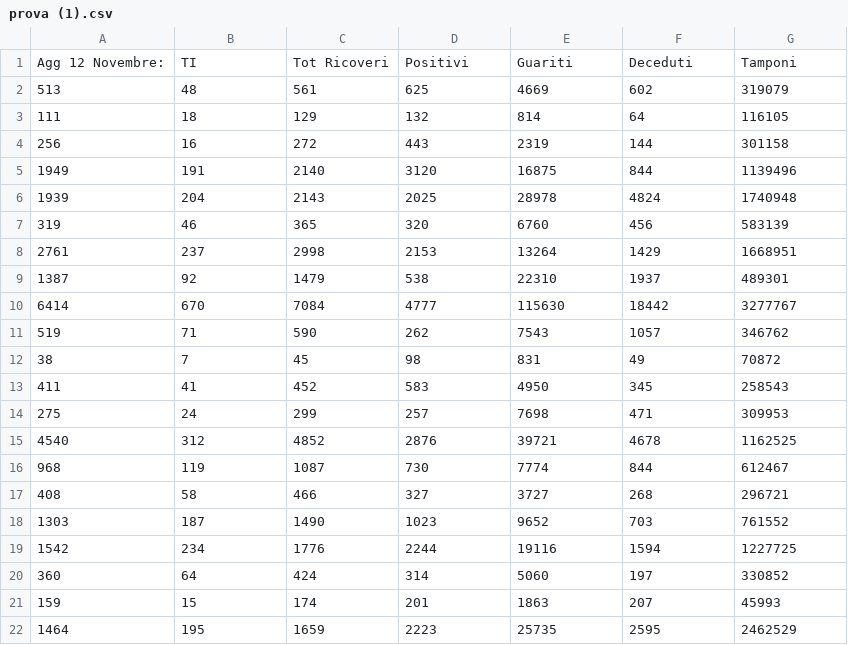
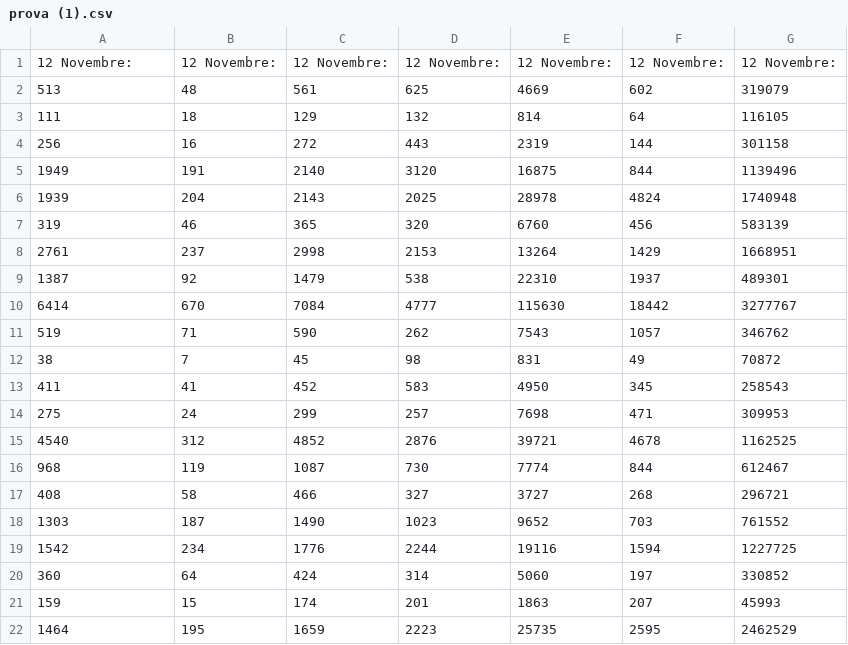
Before and after one commit to Pratica2019/codiv, a CSV file: prova (1).csv, drawn as a sheet.

Commit message:
Update prova (1).csv

```diff
--- a/prova (1).csv
+++ b/prova (1).csv
@@ -1,2 +1,2 @@
-Agg 12 Novembre:,TI,Tot Ricoveri,Positivi,Guariti,Deceduti,Tamponi
+12 Novembre:,12 Novembre:,12 Novembre:,12 Novembre:,12 Novembre:,12 Novembre:,12 Novembre:
 513,48,561,625,4669,602,319079
```
